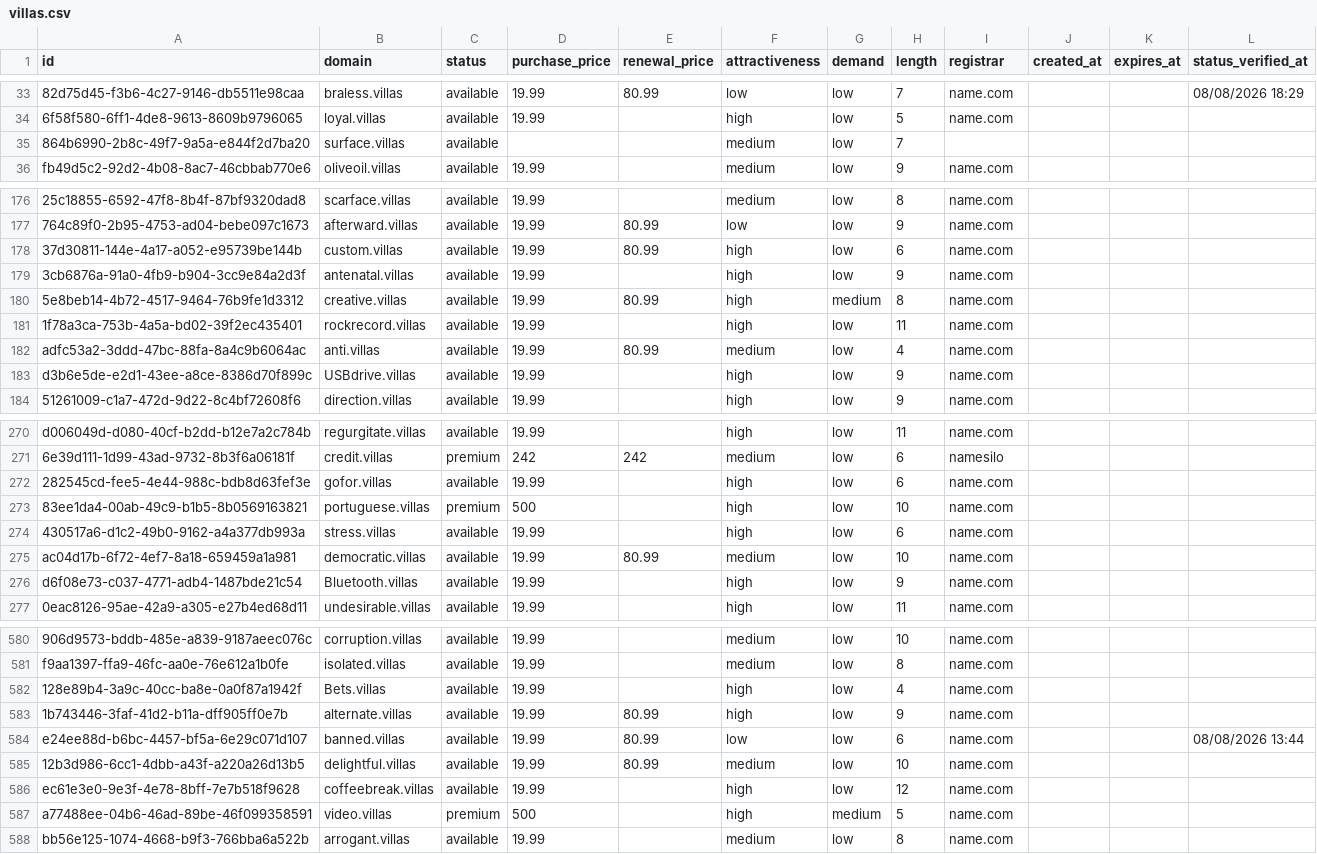
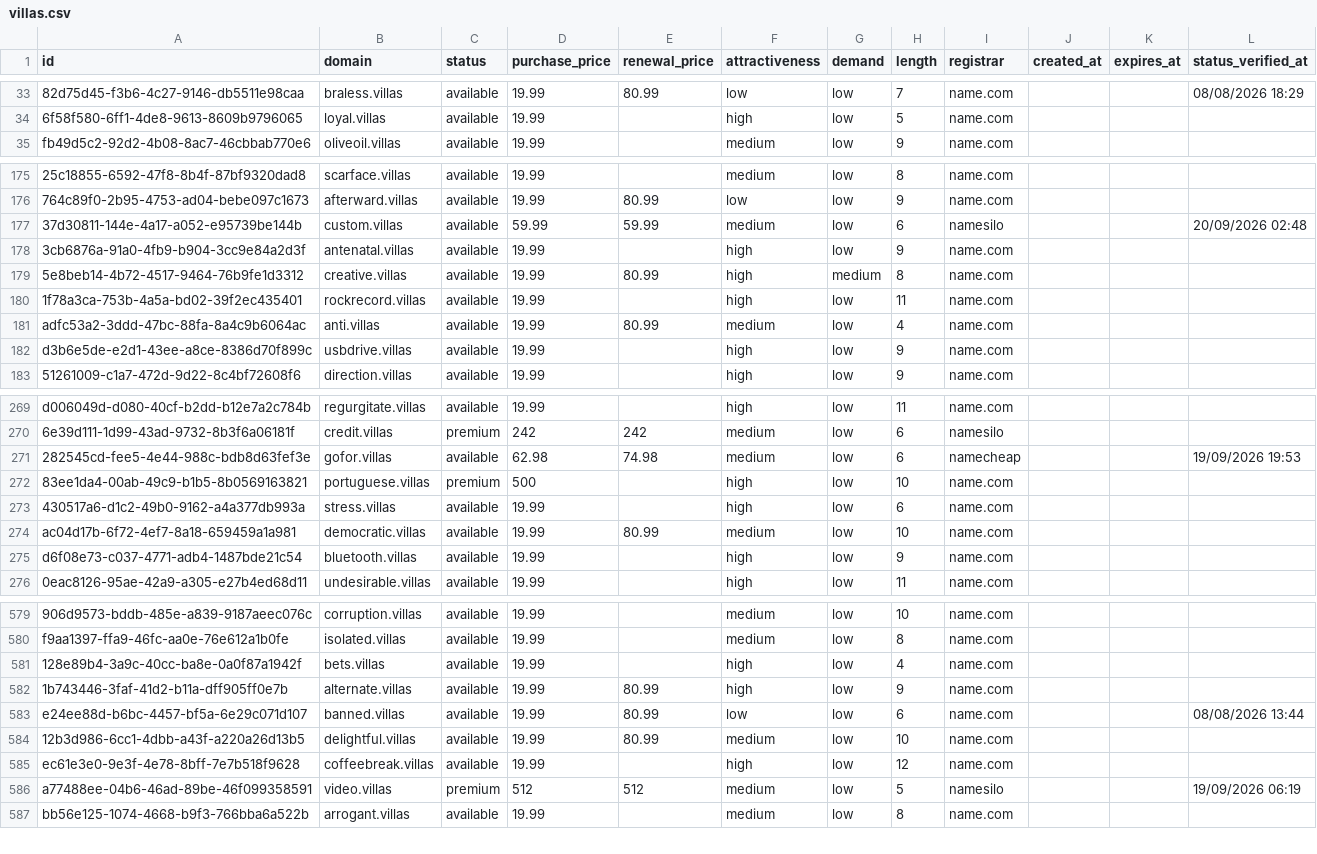
Before and after one commit to UniqueDomains/villas-oneword-domains, a CSV file: villas.csv, drawn as a sheet; only a part is shown, gaps mark what is left out; removed rows and columns are numbered as before the commit, all else as after; the diff covers the shown part only; the diff names each change by its address in the sheet, - before the commit and + after, or states it on an @@ line.

Commit message:
Domains update

```diff
--- a/villas.csv
+++ b/villas.csv
-row 35: 864b6990-2b8c-49f7-9a5a-e844f2d7ba20 | surface.villas | available |  |  | medium | low | 7
-D177 (purchase_price): 19.99
+D177 (purchase_price): 59.99
-E177 (renewal_price): 80.99
+E177 (renewal_price): 59.99
-F177 (attractiveness): high
+F177 (attractiveness): medium
-I177 (registrar): name.com
+I177 (registrar): namesilo
-L177 (status_verified_at): (empty)
+L177 (status_verified_at): 20/09/2026 02:48
-B182 (domain): USBdrive.villas
+B182 (domain): usbdrive.villas
-D271 (purchase_price): 19.99
+D271 (purchase_price): 62.98
-E271 (renewal_price): (empty)
+E271 (renewal_price): 74.98
-F271 (attractiveness): high
+F271 (attractiveness): medium
-I271 (registrar): name.com
+I271 (registrar): namecheap
-L271 (status_verified_at): (empty)
+L271 (status_verified_at): 19/09/2026 19:53
-B275 (domain): Bluetooth.villas
+B275 (domain): bluetooth.villas
-B581 (domain): Bets.villas
+B581 (domain): bets.villas
-D586 (purchase_price): 500
+D586 (purchase_price): 512
-E586 (renewal_price): (empty)
+E586 (renewal_price): 512
-F586 (attractiveness): high
+F586 (attractiveness): medium
-G586 (demand): medium
+G586 (demand): low
-I586 (registrar): name.com
+I586 (registrar): namesilo
-L586 (status_verified_at): (empty)
+L586 (status_verified_at): 19/09/2026 06:19
```
Also changed, not shown: 1 added row and 109 edited cells elsewhere in this file, 4 other files.
